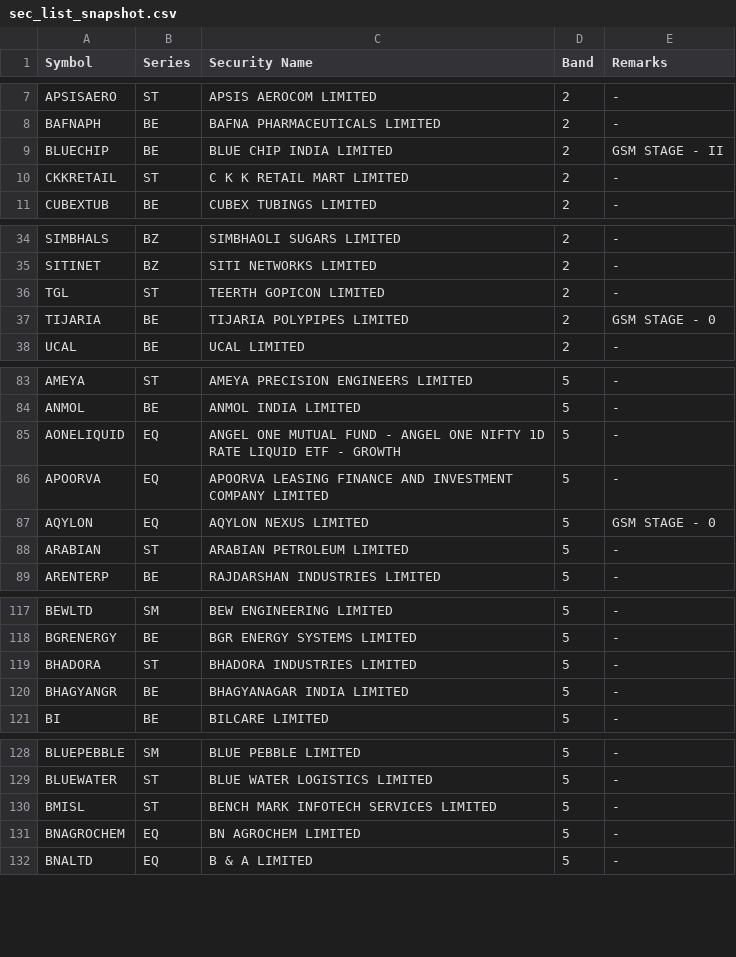
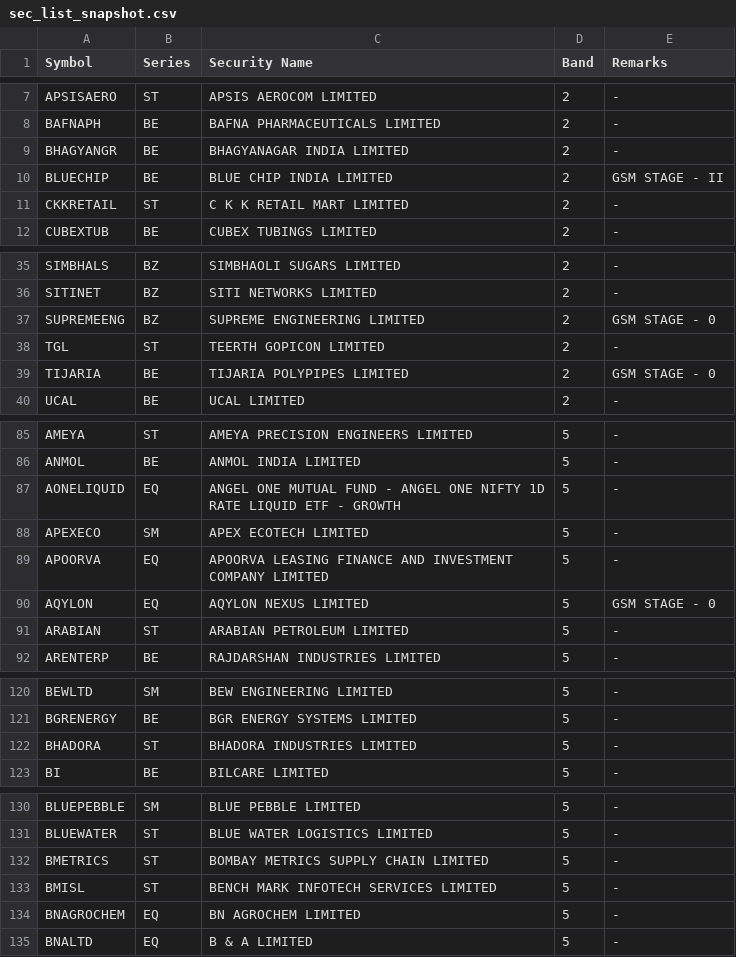
Before and after one commit to rravibbhargav/nse-data, a CSV file: data/sec_list_snapshot.csv, drawn as a sheet; only a part is shown, gaps mark what is left out; removed rows and columns are numbered as before the commit, all else as after; the diff covers the shown part only; the diff names each change by its address in the sheet, - before the commit and + after, or states it on an @@ line.

Commit message:
NSE data 2026-11-18

```diff
--- a/data/sec_list_snapshot.csv
+++ b/data/sec_list_snapshot.csv
+row 9: BHAGYANGR | BE | BHAGYANAGAR INDIA LIMITED | 2 | -
+row 37: SUPREMEENG | BZ | SUPREME ENGINEERING LIMITED | 2 | GSM STAGE - 0
+row 88: APEXECO | SM | APEX ECOTECH LIMITED | 5 | -
-row 120: BHAGYANGR | BE | BHAGYANAGAR INDIA LIMITED | 5 | -
+row 132: BMETRICS | ST | BOMBAY METRICS SUPPLY CHAIN LIMITED | 5 | -
```
Also changed, not shown: 7 added rows, 11 removed rows and 1 edited cell elsewhere in this file, 1 other file.
